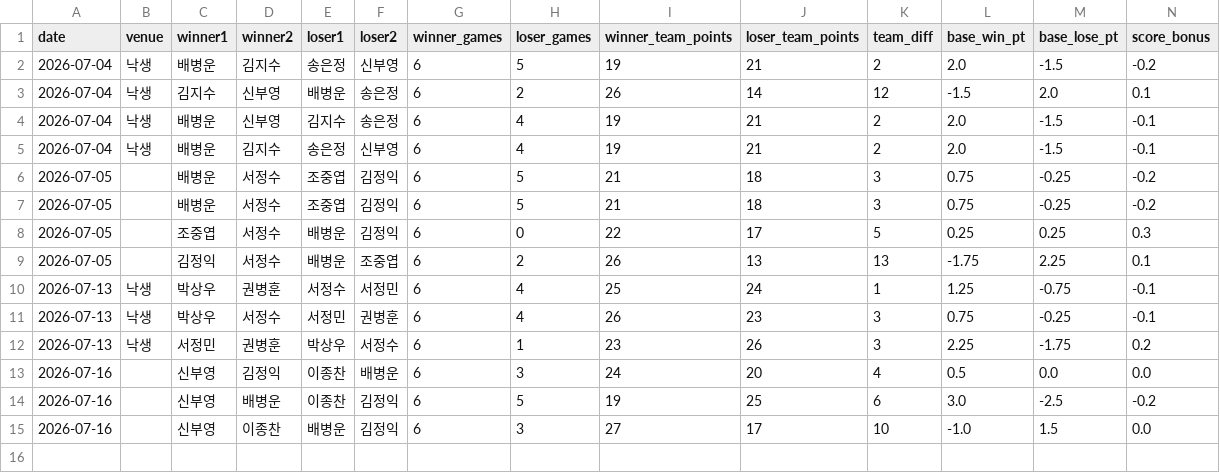
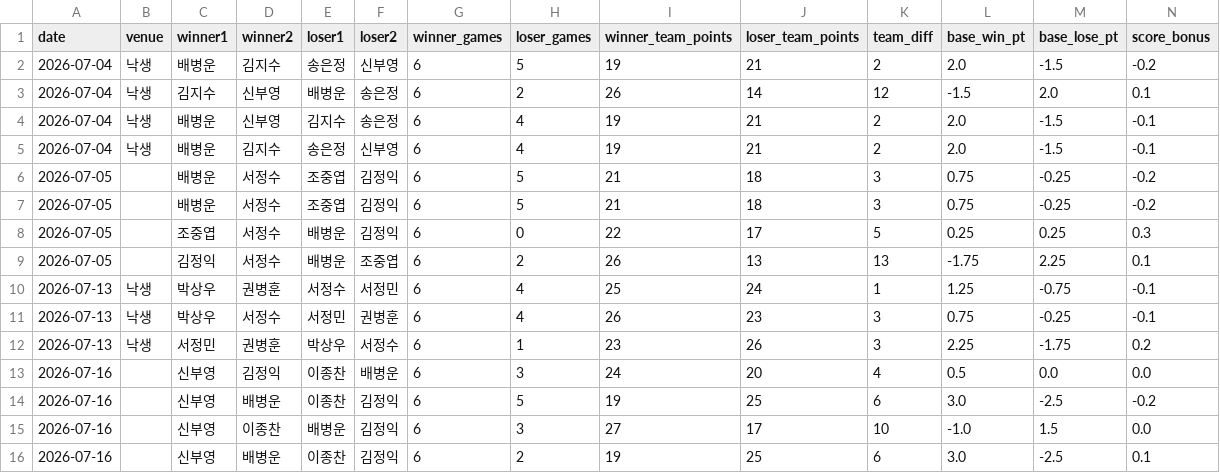
Before and after one commit to se0007se0007-dotcom/ranking_app, a CSV file: matches.csv, drawn as a sheet; only a part is shown; rows hold the shown columns only; the diff names each change by its address in the sheet, - before the commit and + after, or states it on an @@ line.

Commit message:
data: update matches.csv

```diff
--- a/matches.csv
+++ b/matches.csv
+row 16: 2026-07-16 |  | 신부영 | 배병운 | 이종찬 | 김정익 | 6 | 2 | 19 | 25 | 6 | 3.0 | -2.5 | 0.1
```
